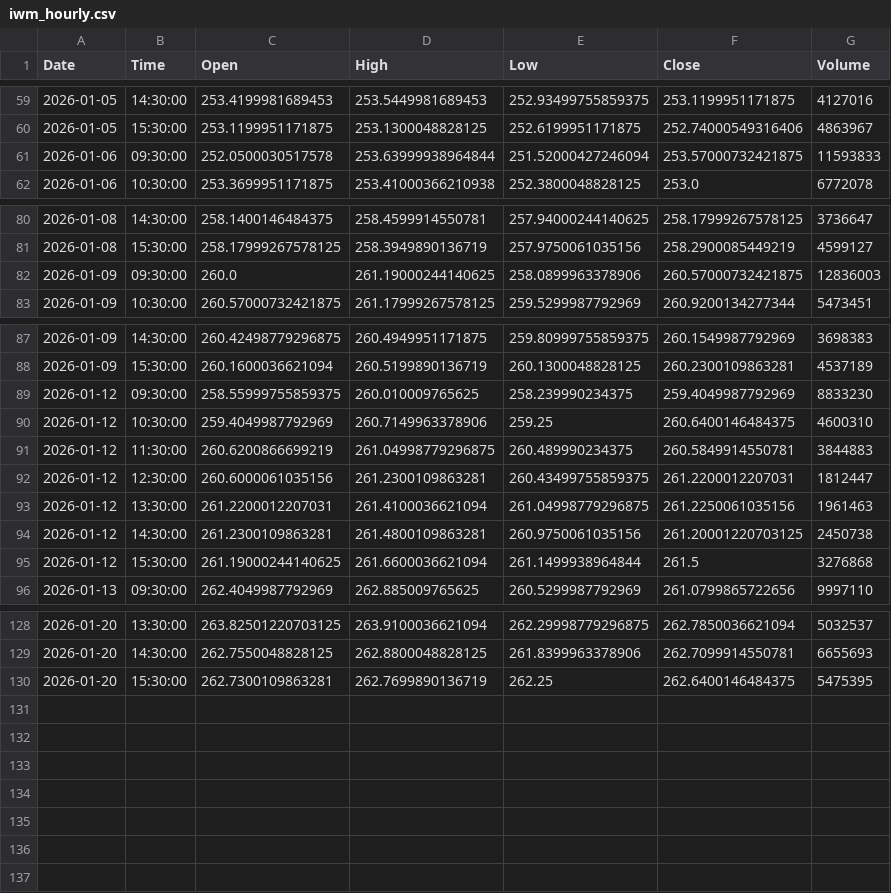
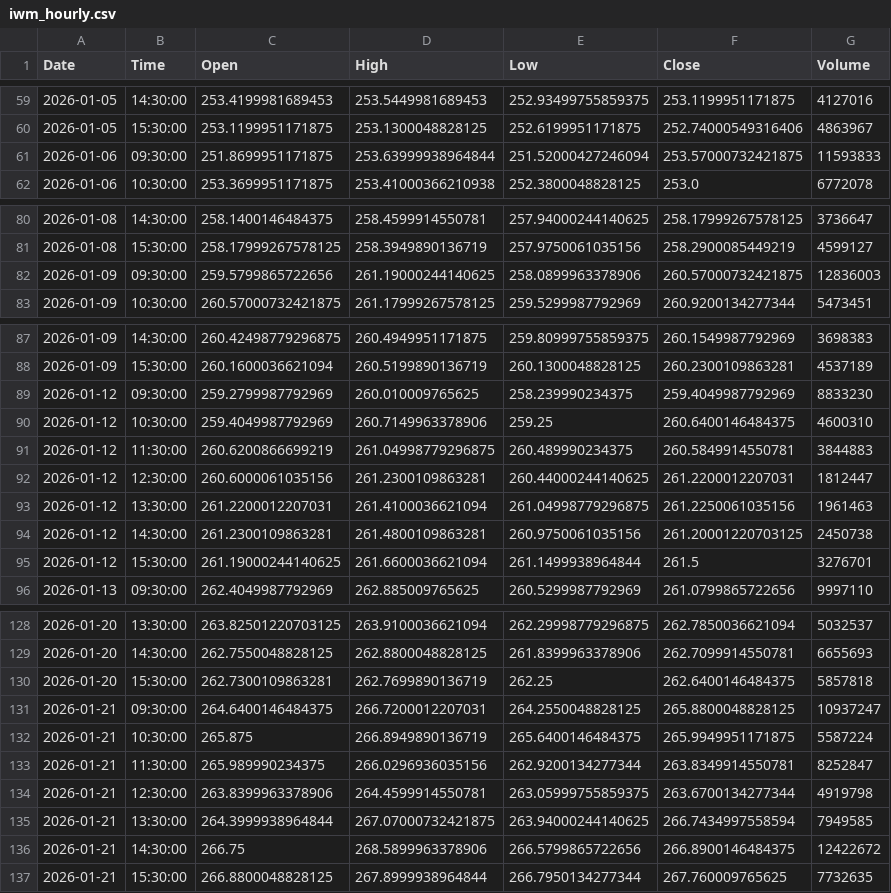
Before and after one commit to jonsflow/risk-divergence, a CSV file: data/iwm_hourly.csv, drawn as a sheet; only a part is shown, gaps mark what is left out.

```diff
--- a/data/iwm_hourly.csv
+++ b/data/iwm_hourly.csv
@@ -60,3 +60,3 @@ Date,Time,Open,High,Low,Close,Volume
 2026-01-05,15:30:00,253.1199951171875,253.1300048828125,252.6199951171875,252.74000549316406,4863967
-2026-01-06,09:30:00,252.0500030517578,253.63999938964844,251.52000427246094,253.57000732421875,11593833
+2026-01-06,09:30:00,251.8699951171875,253.63999938964844,251.52000427246094,253.57000732421875,11593833
 2026-01-06,10:30:00,253.3699951171875,253.41000366210938,252.3800048828125,253.0,6772078
@@ -81,3 +81,3 @@ Date,Time,Open,High,Low,Close,Volume
 2026-01-08,15:30:00,258.17999267578125,258.3949890136719,257.9750061035156,258.2900085449219,4599127
-2026-01-09,09:30:00,260.0,261.19000244140625,258.0899963378906,260.57000732421875,12836003
+2026-01-09,09:30:00,259.5799865722656,261.19000244140625,258.0899963378906,260.57000732421875,12836003
 2026-01-09,10:30:00,260.57000732421875,261.17999267578125,259.5299987792969,260.9200134277344,5473451
@@ -88,9 +88,9 @@ Date,Time,Open,High,Low,Close,Volume
 2026-01-09,15:30:00,260.1600036621094,260.5199890136719,260.1300048828125,260.2300109863281,4537189
-2026-01-12,09:30:00,258.55999755859375,260.010009765625,258.239990234375,259.4049987792969,8833230
+2026-01-12,09:30:00,259.2799987792969,260.010009765625,258.239990234375,259.4049987792969,8833230
 2026-01-12,10:30:00,259.4049987792969,260.7149963378906,259.25,260.6400146484375,4600310
 2026-01-12,11:30:00,260.6200866699219,261.04998779296875,260.489990234375,260.5849914550781,3844883
-2026-01-12,12:30:00,260.6000061035156,261.2300109863281,260.43499755859375,261.2200012207031,1812447
+2026-01-12,12:30:00,260.6000061035156,261.2300109863281,260.44000244140625,261.2200012207031,1812447
 2026-01-12,13:30:00,261.2200012207031,261.4100036621094,261.04998779296875,261.2250061035156,1961463
 2026-01-12,14:30:00,261.2300109863281,261.4800109863281,260.9750061035156,261.20001220703125,2450738
-2026-01-12,15:30:00,261.19000244140625,261.6600036621094,261.1499938964844,261.5,3276868
+2026-01-12,15:30:00,261.19000244140625,261.6600036621094,261.1499938964844,261.5,3276701
 2026-01-13,09:30:00,262.4049987792969,262.885009765625,260.5299987792969,261.0799865722656,9997110
@@ -129,2 +129,9 @@ Date,Time,Open,High,Low,Close,Volume
 2026-01-20,14:30:00,262.7550048828125,262.8800048828125,261.8399963378906,262.7099914550781,6655693
-2026-01-20,15:30:00,262.7300109863281,262.7699890136719,262.25,262.6400146484375,5475395
+2026-01-20,15:30:00,262.7300109863281,262.7699890136719,262.25,262.6400146484375,5857818
+2026-01-21,09:30:00,264.6400146484375,266.7200012207031,264.2550048828125,265.8800048828125,10937247
+2026-01-21,10:30:00,265.875,266.8949890136719,265.6400146484375,265.9949951171875,5587224
+2026-01-21,11:30:00,265.989990234375,266.0296936035156,262.9200134277344,263.8349914550781,8252847
+2026-01-21,12:30:00,263.8399963378906,264.4599914550781,263.05999755859375,263.6700134277344,4919798
+2026-01-21,13:30:00,264.3999938964844,267.07000732421875,263.94000244140625,266.7434997558594,7949585
+2026-01-21,14:30:00,266.75,268.5899963378906,266.5799865722656,266.8900146484375,12422672
+2026-01-21,15:30:00,266.8800048828125,267.8999938964844,266.7950134277344,267.760009765625,7732635
```
Also changed, not shown: data/gld_hourly.csv, data/hyg_hourly.csv, 12 other files.
